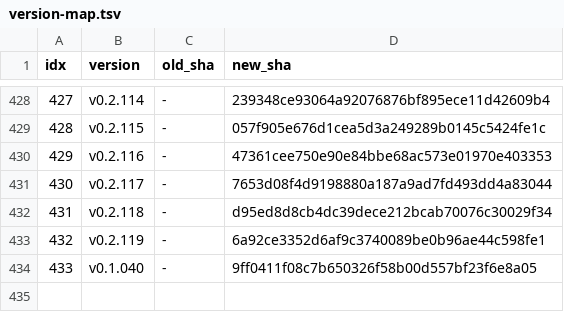
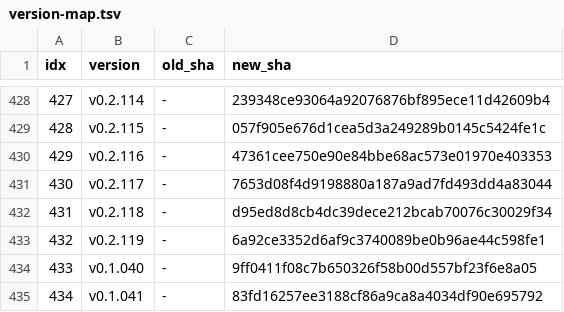
Before and after one commit to iltranqui/lightnet, a TSV file: tasks/rust/version-map.tsv, drawn as a sheet; only a part is shown, gaps mark what is left out.

Commit message:
docs(rust): record FoveationFilm axis pin

```diff
--- a/tasks/rust/version-map.tsv
+++ b/tasks/rust/version-map.tsv
@@ -434 +434,2 @@ idx	version	old_sha	new_sha
 433	v0.1.040	-	9ff0411f08c7b650326f58b00d557bf23f6e8a05
+434	v0.1.041	-	83fd16257ee3188cf86a9ca8a4034df90e695792
```
Also changed, not shown: 4 other files.
